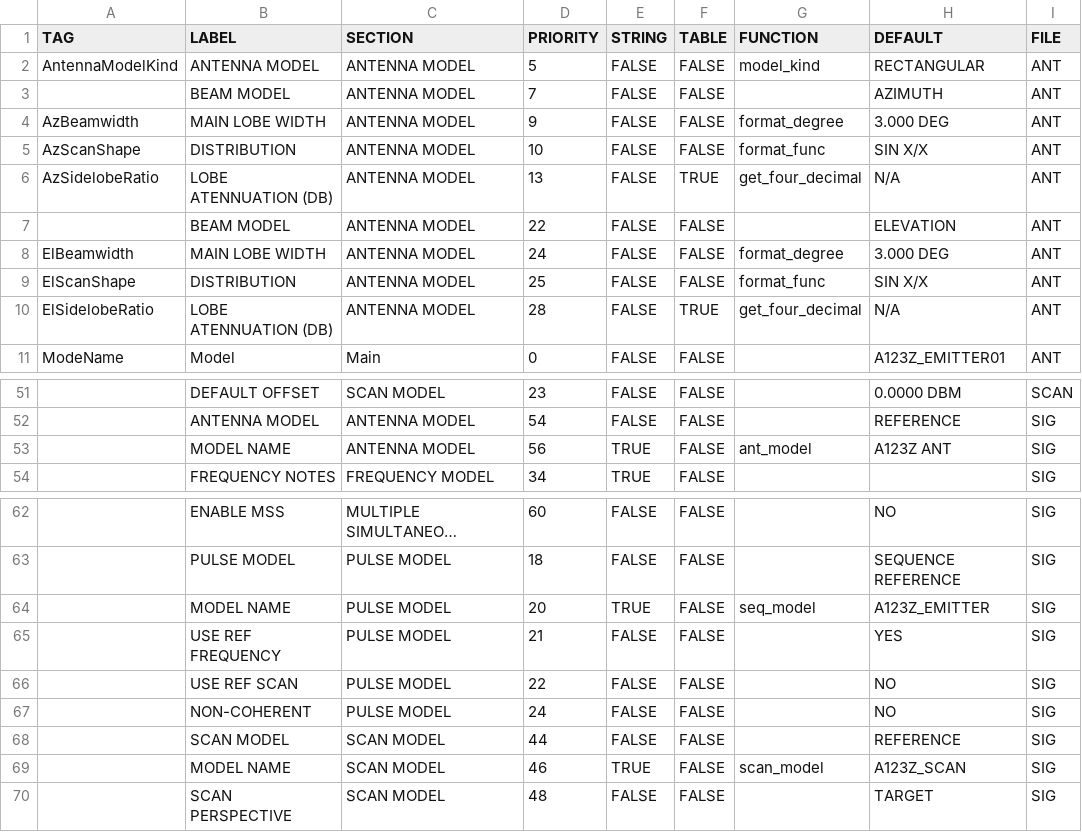
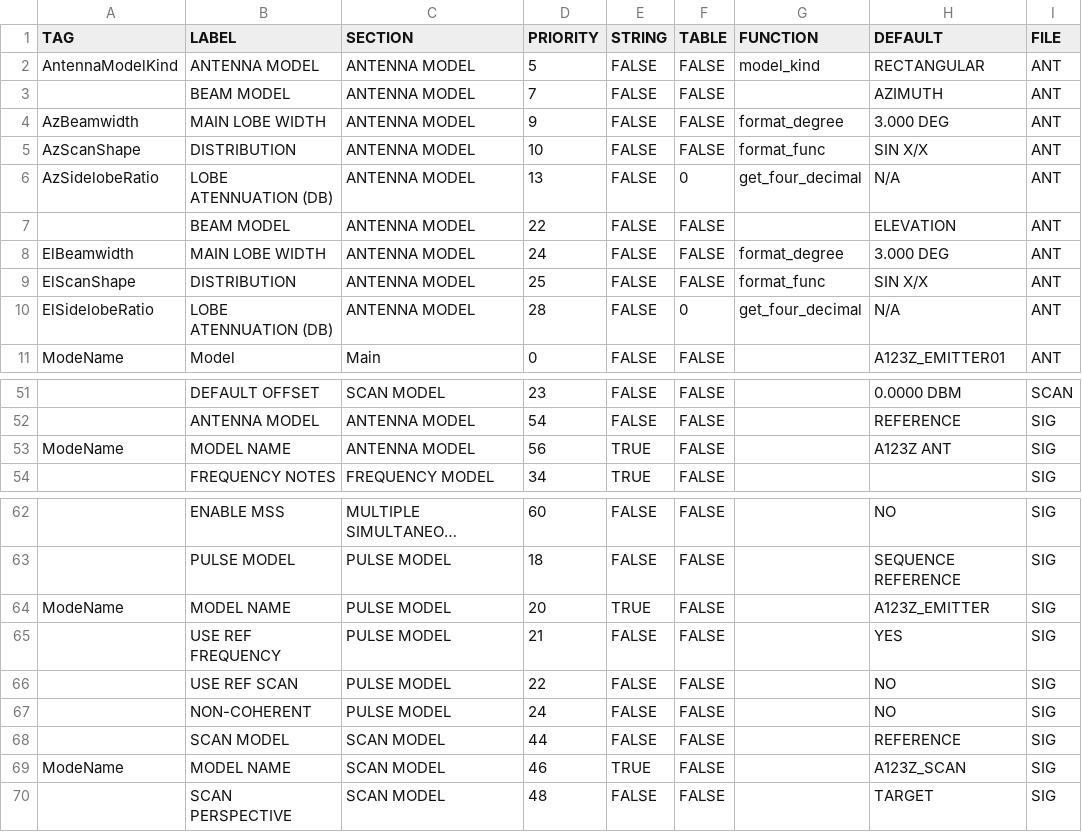
Before and after one commit to MLH-Fellowship/data-conversion-app, a CSV file: data/table.csv, drawn as a sheet; only a part is shown, gaps mark what is left out; long unchanged cells end in …; the diff covers the shown part only; the diff names each change by its address in the sheet, - before the commit and + after, or states it on an @@ line.

```diff
--- a/data/table.csv
+++ b/data/table.csv
-F6 (TABLE): TRUE
+F6 (TABLE): 0
-F10 (TABLE): TRUE
+F10 (TABLE): 0
-A53 (TAG): (empty)
+A53 (TAG): ModeName
-G53 (FUNCTION): ant_model
+G53 (FUNCTION): (empty)
-A64 (TAG): (empty)
+A64 (TAG): ModeName
-G64 (FUNCTION): seq_model
+G64 (FUNCTION): (empty)
-A69 (TAG): (empty)
+A69 (TAG): ModeName
-G69 (FUNCTION): scan_model
+G69 (FUNCTION): (empty)
```
Also changed, not shown: 28 edited cells elsewhere in this file, 14 other files.
